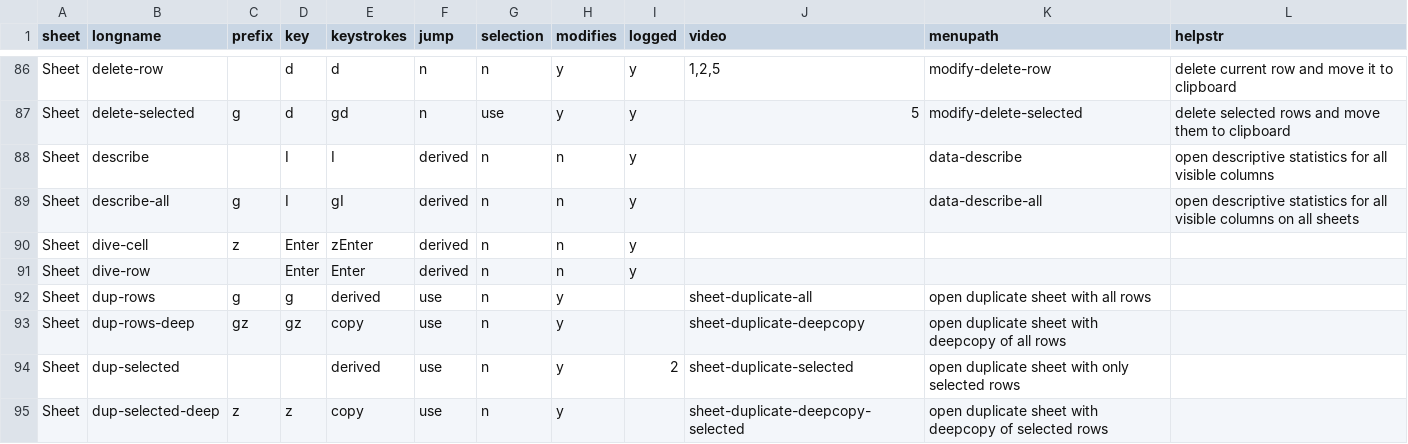
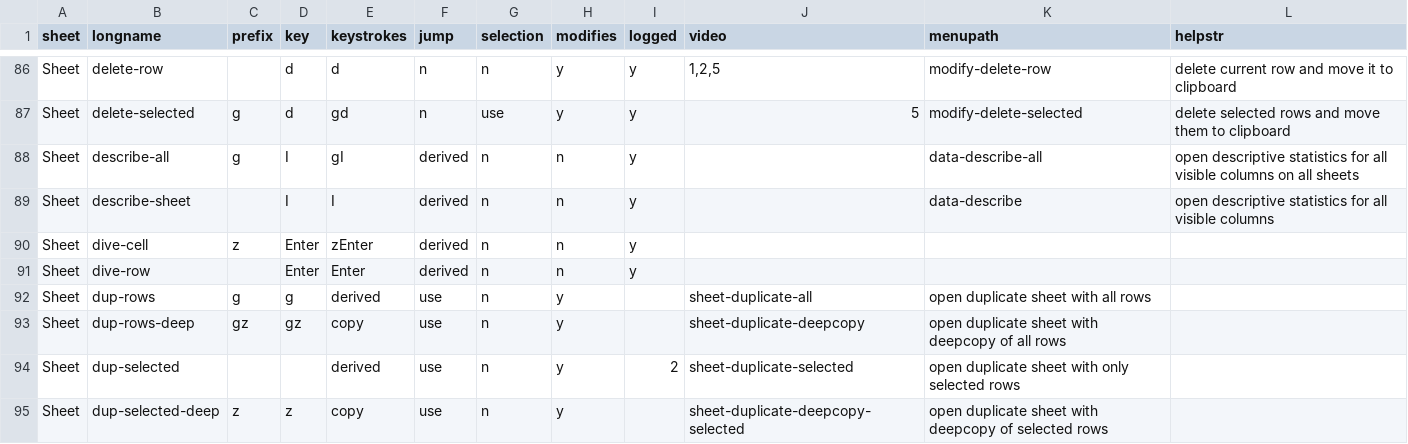
Before and after one commit to saulpw/visidata, a TSV file: dev/commands.tsv, drawn as a sheet; only a part is shown, gaps mark what is left out; removed rows and columns are numbered as before the commit, all else as after; the diff names each change by its address in the sheet, - before the commit and + after, or states it on an @@ line.

Commit message:
[commands] Rename to 'describe-sheet' to be consistent with 'columns-sheet'

```diff
--- a/dev/commands.tsv
+++ b/dev/commands.tsv
-row 88: Sheet | describe |  | I | I | derived | n | n | y |  | data-describe | open descriptive statistics for all visible columns
+row 89: Sheet | describe-sheet |  | I | I | derived | n | n | y |  | data-describe | open descriptive statistics for all visible columns
```
Also changed, not shown: 1 other file.
